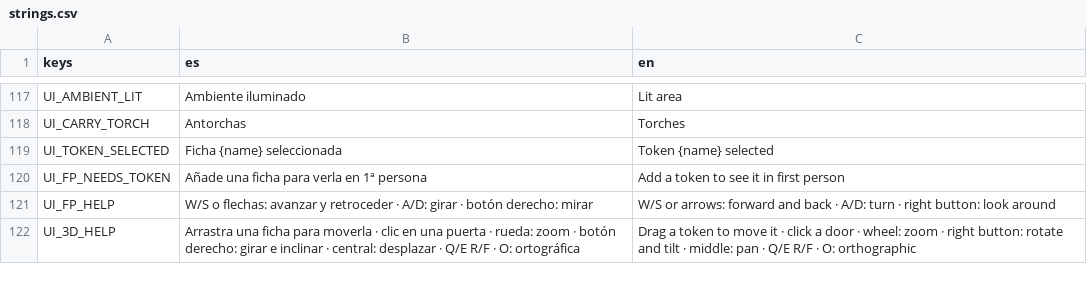
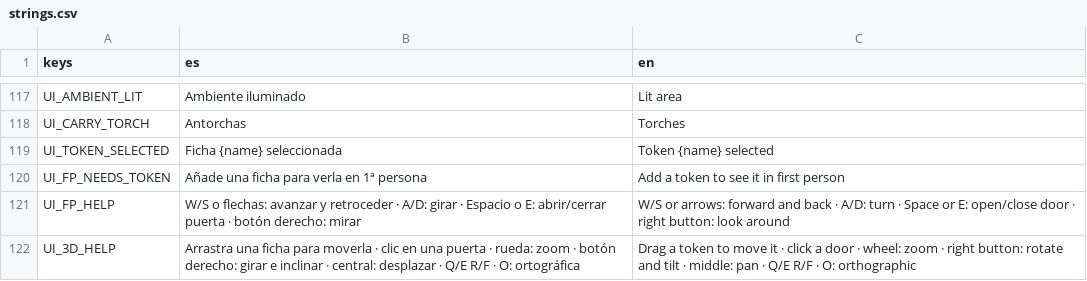
Before and after one commit to letzzar/rpg-mapping, a CSV file: project/i18n/strings.csv, drawn as a sheet; only a part is shown, gaps mark what is left out.

```diff
--- a/project/i18n/strings.csv
+++ b/project/i18n/strings.csv
@@ -120,3 +120,3 @@ UI_TOKEN_SELECTED,Ficha {name} seleccionada,Token {name} selected
 UI_FP_NEEDS_TOKEN,Añade una ficha para verla en 1ª persona,Add a token to see it in first person
-UI_FP_HELP,"W/S o flechas: avanzar y retroceder · A/D: girar · botón derecho: mirar","W/S or arrows: forward and back · A/D: turn · right button: look around"
+UI_FP_HELP,"W/S o flechas: avanzar y retroceder · A/D: girar · Espacio o E: abrir/cerrar puerta · botón derecho: mirar","W/S or arrows: forward and back · A/D: turn · Space or E: open/close door · right button: look around"
 UI_3D_HELP,"Arrastra una ficha para moverla · clic en una puerta · rueda: zoom · botón derecho: girar e inclinar · central: desplazar · Q/E R/F · O: ortográfica","Drag a token to move it · click a door · wheel: zoom · right button: rotate and tilt · middle: pan · Q/E R/F · O: orthographic"
```
Also changed, not shown: 6 other files.
